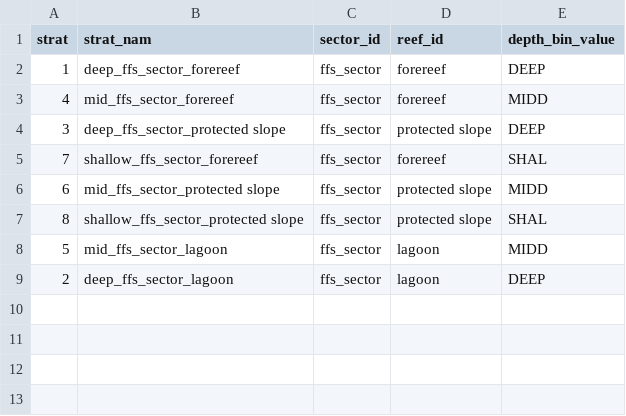
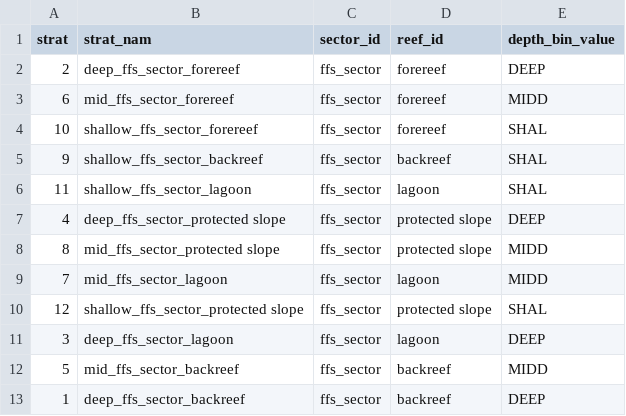
Before and after one commit to krtanaka/ncrmp_common_map, a CSV file: outputs/tables/strata_keys_NWHI_ffs.csv, drawn as a sheet.

```diff
--- a/outputs/tables/strata_keys_NWHI_ffs.csv
+++ b/outputs/tables/strata_keys_NWHI_ffs.csv
@@ -1,9 +1,13 @@
 strat,strat_nam,sector_id,reef_id,depth_bin_value
-1,deep_ffs_sector_forereef,ffs_sector,forereef,DEEP
-4,mid_ffs_sector_forereef,ffs_sector,forereef,MIDD
-3,deep_ffs_sector_protected slope,ffs_sector,protected slope,DEEP
-7,shallow_ffs_sector_forereef,ffs_sector,forereef,SHAL
-6,mid_ffs_sector_protected slope,ffs_sector,protected slope,MIDD
-8,shallow_ffs_sector_protected slope,ffs_sector,protected slope,SHAL
-5,mid_ffs_sector_lagoon,ffs_sector,lagoon,MIDD
-2,deep_ffs_sector_lagoon,ffs_sector,lagoon,DEEP
+2,deep_ffs_sector_forereef,ffs_sector,forereef,DEEP
+6,mid_ffs_sector_forereef,ffs_sector,forereef,MIDD
+10,shallow_ffs_sector_forereef,ffs_sector,forereef,SHAL
+9,shallow_ffs_sector_backreef,ffs_sector,backreef,SHAL
+11,shallow_ffs_sector_lagoon,ffs_sector,lagoon,SHAL
+4,deep_ffs_sector_protected slope,ffs_sector,protected slope,DEEP
+8,mid_ffs_sector_protected slope,ffs_sector,protected slope,MIDD
+7,mid_ffs_sector_lagoon,ffs_sector,lagoon,MIDD
+12,shallow_ffs_sector_protected slope,ffs_sector,protected slope,SHAL
+3,deep_ffs_sector_lagoon,ffs_sector,lagoon,DEEP
+5,mid_ffs_sector_backreef,ffs_sector,backreef,MIDD
+1,deep_ffs_sector_backreef,ffs_sector,backreef,DEEP
```
Also changed, not shown: outputs/tables/strata_keys_NWHI_kur.csv, outputs/tables/strata_keys_NWHI_lis.csv, 32 other files.
